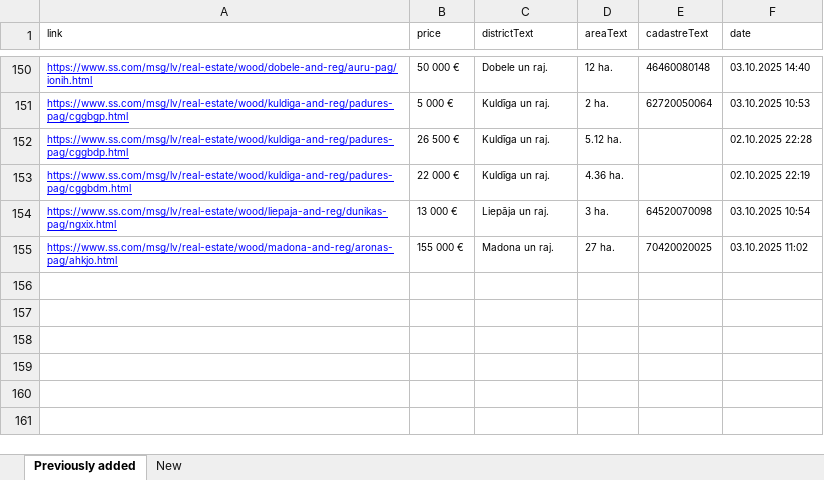
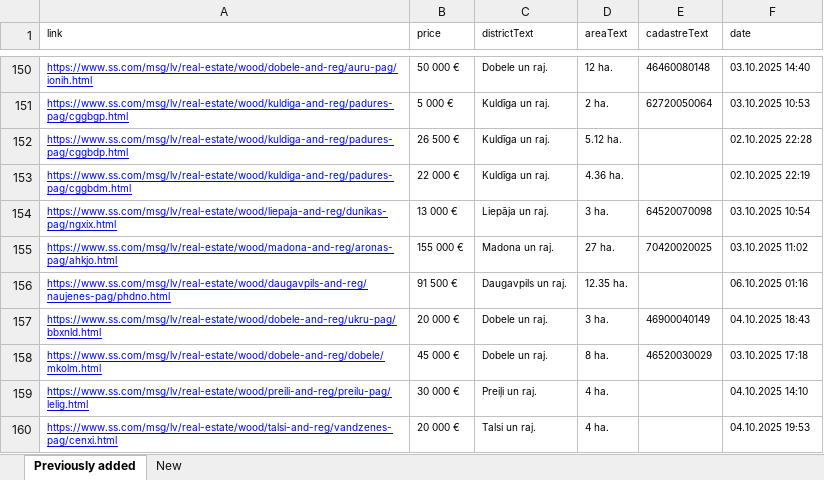
Before and after one commit to Martins-K/forest_land_scraper, an Excel workbook: forests-scraped.xlsx, sheet Previously added, drawn as a sheet; only a part is shown, gaps mark what is left out; values as stored, in another font and other column widths than the file's, no borders; the diff names each change by its address in the sheet, - before the commit and + after, or states it on an @@ line.

```diff
--- a/forests-scraped.xlsx (sheet Previously added)
+++ b/forests-scraped.xlsx (sheet Previously added)
+row 156: https://www.ss.com/msg/lv/real-estate/wood/daugavpils-and-reg/naujenes-pag/phdno.html | 91 500 € | Daugavpils un raj. | 12.35 ha. |  | 06.10.2025 01:16
+row 157: https://www.ss.com/msg/lv/real-estate/wood/dobele-and-reg/ukru-pag/bbxnld.html | 20 000 € | Dobele un raj. | 3 ha. | 46900040149 | 04.10.2025 18:43
+row 158: https://www.ss.com/msg/lv/real-estate/wood/dobele-and-reg/dobele/mkolm.html | 45 000 € | Dobele un raj. | 8 ha. | 46520030029 | 03.10.2025 17:18
+row 159: https://www.ss.com/msg/lv/real-estate/wood/preili-and-reg/preilu-pag/lelig.html | 30 000 € | Preiļi un raj. | 4 ha. |  | 04.10.2025 14:10
+row 160: https://www.ss.com/msg/lv/real-estate/wood/talsi-and-reg/vandzenes-pag/cenxi.html | 20 000 € | Talsi un raj. | 4 ha. |  | 04.10.2025 19:53
```
Also changed, not shown: sheet New.
